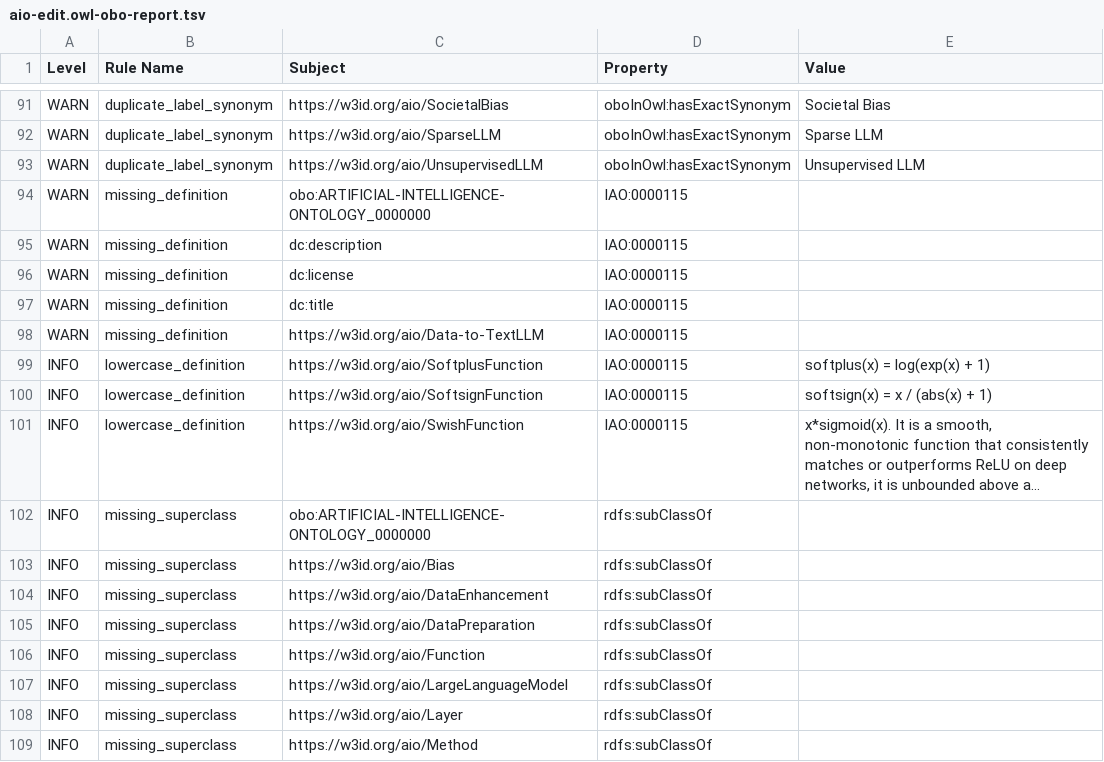
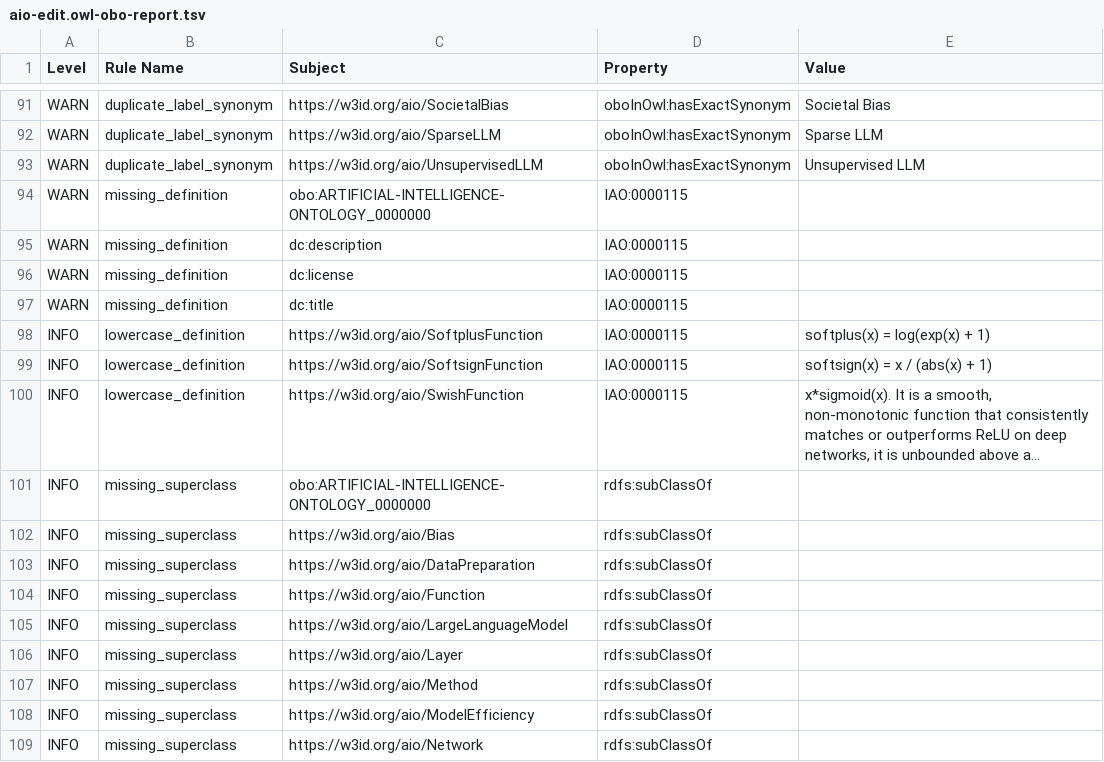
Before and after one commit to berkeleybop/artificial-intelligence-ontology, a TSV file: reports/aio-edit.owl-obo-report.tsv, drawn as a sheet; only a part is shown, gaps mark what is left out; the shorter side is filled out with more unchanged rows; long unchanged cells end in …; the diff names each change by its address in the sheet, - before the commit and + after, or states it on an @@ line.

```diff
--- a/reports/aio-edit.owl-obo-report.tsv
+++ b/reports/aio-edit.owl-obo-report.tsv
-row 98: WARN | missing_definition | https://w3id.org/aio/Data-to-TextLLM | IAO:0000115
-row 104: INFO | missing_superclass | https://w3id.org/aio/DataEnhancement | rdfs:subClassOf
```
Also changed, not shown: aio-src.csv, 6 other files.
